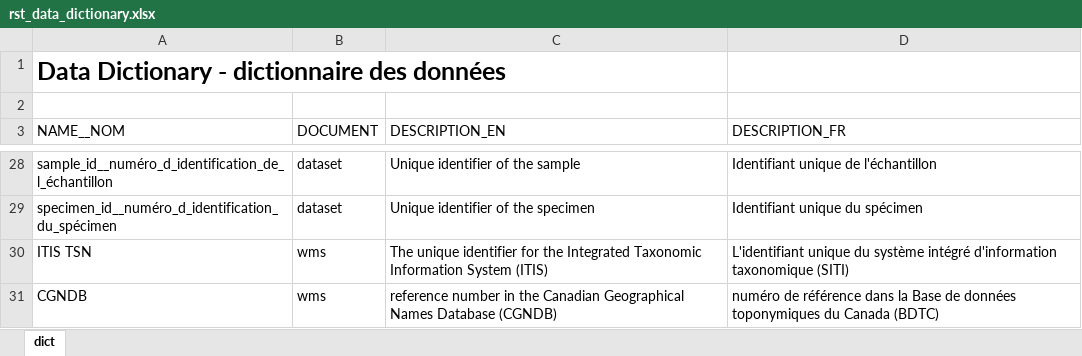
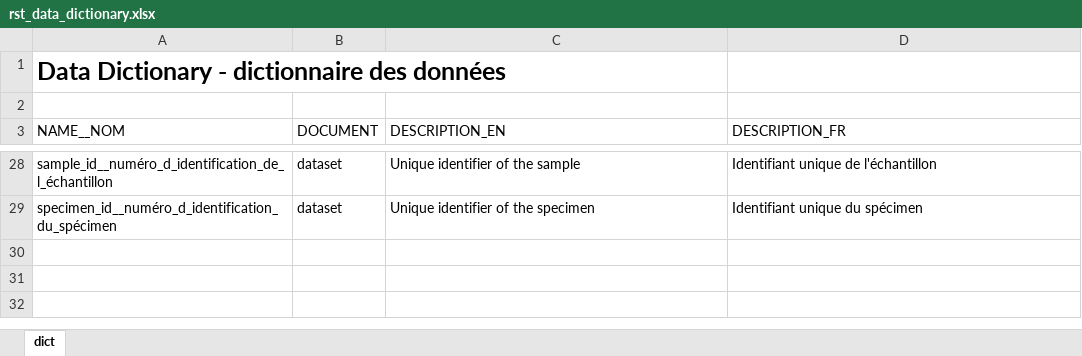
Before and after one commit to dfo-gulf-science/fgp-datasets, an Excel workbook: 17bda544 (restigouche RST)/rst_data_dictionary.xlsx, sheet dict, drawn as a sheet; only a part is shown, gaps mark what is left out; values as stored, in another font and other column widths than the file's, no borders; table styles not drawn; the diff names each change by its address in the sheet, - before the commit and + after, or states it on an @@ line.

Commit message:
updating datasets for restigouche RST data in order to exclude all sites that are not from `Kedgwick-RST`; removing geojson files (part III)

```diff
--- a/17bda544 (restigouche RST)/rst_data_dictionary.xlsx (sheet dict)
+++ b/17bda544 (restigouche RST)/rst_data_dictionary.xlsx (sheet dict)
-row 30: ITIS TSN | wms | The unique identifier for the Integrated Taxonomic Information System (ITIS) | L'identifiant unique du système intégré d'information taxonomique (SITI)
-row 31: CGNDB | wms | reference number in the Canadian Geographical Names Database (CGNDB) | numéro de référence dans la Base de données toponymiques du Canada (BDTC)
```
Also changed, not shown: 2 other files.
